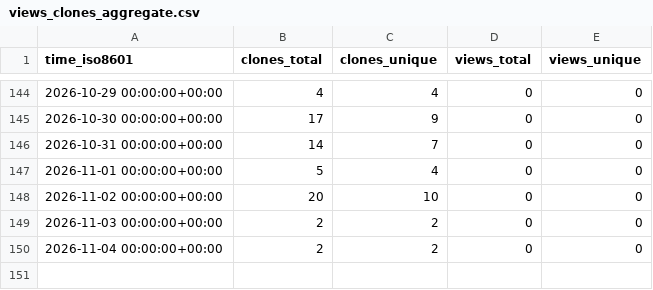
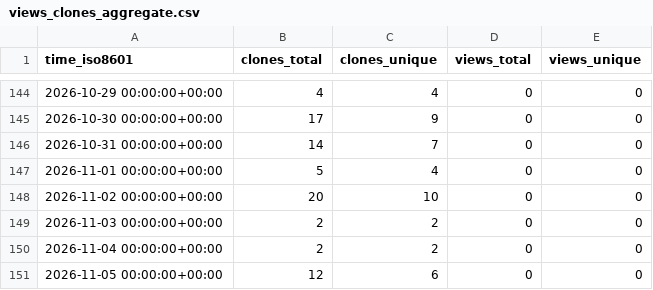
Before and after one commit to alessiobianchini/alessiobianchini, a CSV file: alessiobianchini/alessiobianchini/ghrs-data/views_clones_aggregate.csv, drawn as a sheet; only a part is shown, gaps mark what is left out; the diff names each change by its address in the sheet, - before the commit and + after, or states it on an @@ line.

```diff
--- a/alessiobianchini/alessiobianchini/ghrs-data/views_clones_aggregate.csv
+++ b/alessiobianchini/alessiobianchini/ghrs-data/views_clones_aggregate.csv
+row 151: 2026-11-05 00:00:00+00:00 | 12 | 6 | 0 | 0
```
Also changed, not shown: 1 other file.
